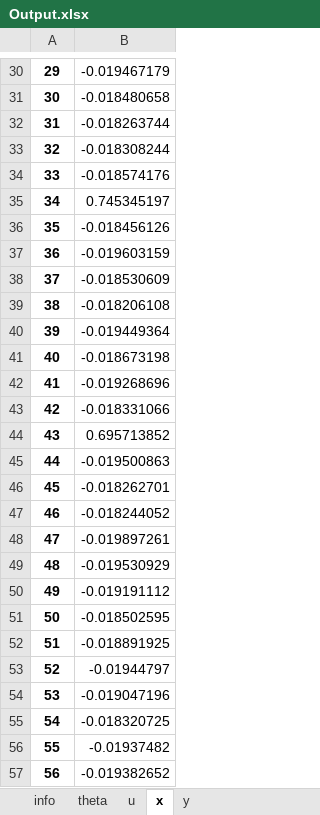
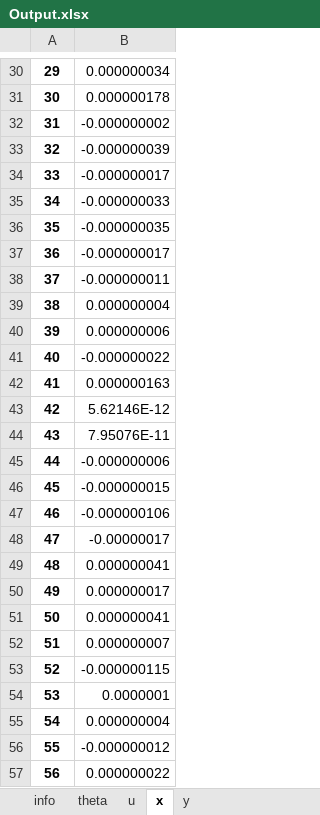
Before and after one commit to groupoasys/Comparison_non_linear_solvers, an Excel workbook: Inverse_Optimization_Related_Problem/temporary_results_inverse_optimization_related_problem/Output.xlsx, sheet x, drawn as a sheet; only a part is shown, gaps mark what is left out; values as stored, in another font and other column widths than the file's, no borders; the diff covers the shown part only; the diff names each change by its address in the sheet, - before the commit and + after, or states it on an @@ line.

```diff
--- a/Inverse_Optimization_Related_Problem/temporary_results_inverse_optimization_related_problem/Output.xlsx (sheet x)
+++ b/Inverse_Optimization_Related_Problem/temporary_results_inverse_optimization_related_problem/Output.xlsx (sheet x)
-B30: -0.019467179
+B30: 0.000000034
-B31: -0.018480658
+B31: 0.000000178
-B32: -0.018263744
+B32: -0.000000002
-B33: -0.018308244
+B33: -0.000000039
-B34: -0.018574176
+B34: -0.000000017
-B35: 0.745345197
+B35: -0.000000033
-B36: -0.018456126
+B36: -0.000000035
-B37: -0.019603159
+B37: -0.000000017
-B38: -0.018530609
+B38: -0.000000011
-B39: -0.018206108
+B39: 0.000000004
-B40: -0.019449364
+B40: 0.000000006
-B41: -0.018673198
+B41: -0.000000022
-B42: -0.019268696
+B42: 0.000000163
-B43: -0.018331066
+B43: 5.62146E-12
-B44: 0.695713852
+B44: 7.95076E-11
-B45: -0.019500863
+B45: -0.000000006
-B46: -0.018262701
+B46: -0.000000015
-B47: -0.018244052
+B47: -0.000000106
-B48: -0.019897261
+B48: -0.00000017
-B49: -0.019530929
+B49: 0.000000041
-B50: -0.019191112
+B50: 0.000000017
-B51: -0.018502595
+B51: 0.000000041
-B52: -0.018891925
+B52: 0.000000007
-B53: -0.01944797
+B53: -0.000000115
-B54: -0.019047196
+B54: 0.0000001
-B55: -0.018320725
+B55: 0.000000004
-B56: -0.01937482
+B56: -0.000000012
-B57: -0.019382652
+B57: 0.000000022
```
Also changed, not shown: 122 edited cells elsewhere in this sheet, sheet info, 3 other files.
